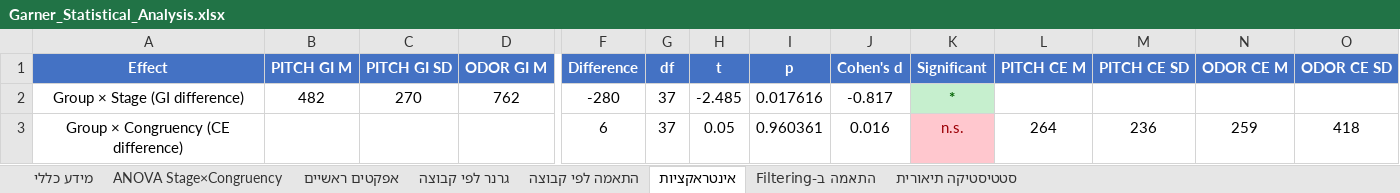
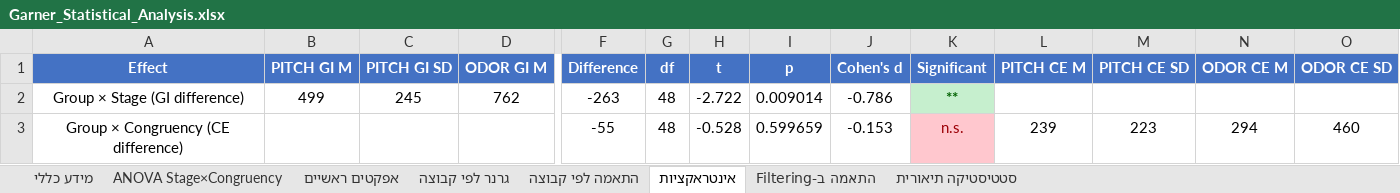
Before and after one commit to evyatarc3/Garner2026, an Excel workbook: Garner_Statistical_Analysis.xlsx, sheet אינטראקציות, drawn as a sheet; only a part is shown, gaps mark what is left out; values as stored, in another font and other column widths than the file's, no borders; the diff names each change by its address in the sheet, - before the commit and + after, or states it on an @@ line.

```diff
--- a/Garner_Statistical_Analysis.xlsx (sheet אינטראקציות)
+++ b/Garner_Statistical_Analysis.xlsx (sheet אינטראקציות)
-B2 (PITCH GI M): 482
+B2 (PITCH GI M): 499
-C2 (PITCH GI SD): 270
+C2 (PITCH GI SD): 245
-F2 (Difference): -280
+F2 (Difference): -263
-G2:G3 (df): 37
+G2:G3 (df): 48
-H2 (t): -2.485
+H2 (t): -2.722
-I2 (p): 0.017616
+I2 (p): 0.009014
-J2 (Cohen's d): -0.817
+J2 (Cohen's d): -0.786
-K2 (Significant): *
+K2 (Significant): **
-F3 (Difference): 6
+F3 (Difference): -55
-H3 (t): 0.05
+H3 (t): -0.528
-I3 (p): 0.960361
+I3 (p): 0.599659
-J3 (Cohen's d): 0.016
+J3 (Cohen's d): -0.153
-L3 (PITCH CE M): 264
+L3 (PITCH CE M): 239
-M3 (PITCH CE SD): 236
+M3 (PITCH CE SD): 223
-N3 (ODOR CE M): 259
+N3 (ODOR CE M): 294
-O3 (ODOR CE SD): 418
+O3 (ODOR CE SD): 460
```
Also changed, not shown: sheet אפקטים ראשיים, sheet סטטיסטיקה תיאורית, sheet התאמה ב-Filtering, sheet התאמה לפי קבוצה, sheet גרנר לפי קבוצה, sheet ANOVA Stage×Congruency, 1 more sheet, Garner_Simulation_All_Subjects.xlsx, Garner_Simulation_Summary.xlsx, 11 other files.
